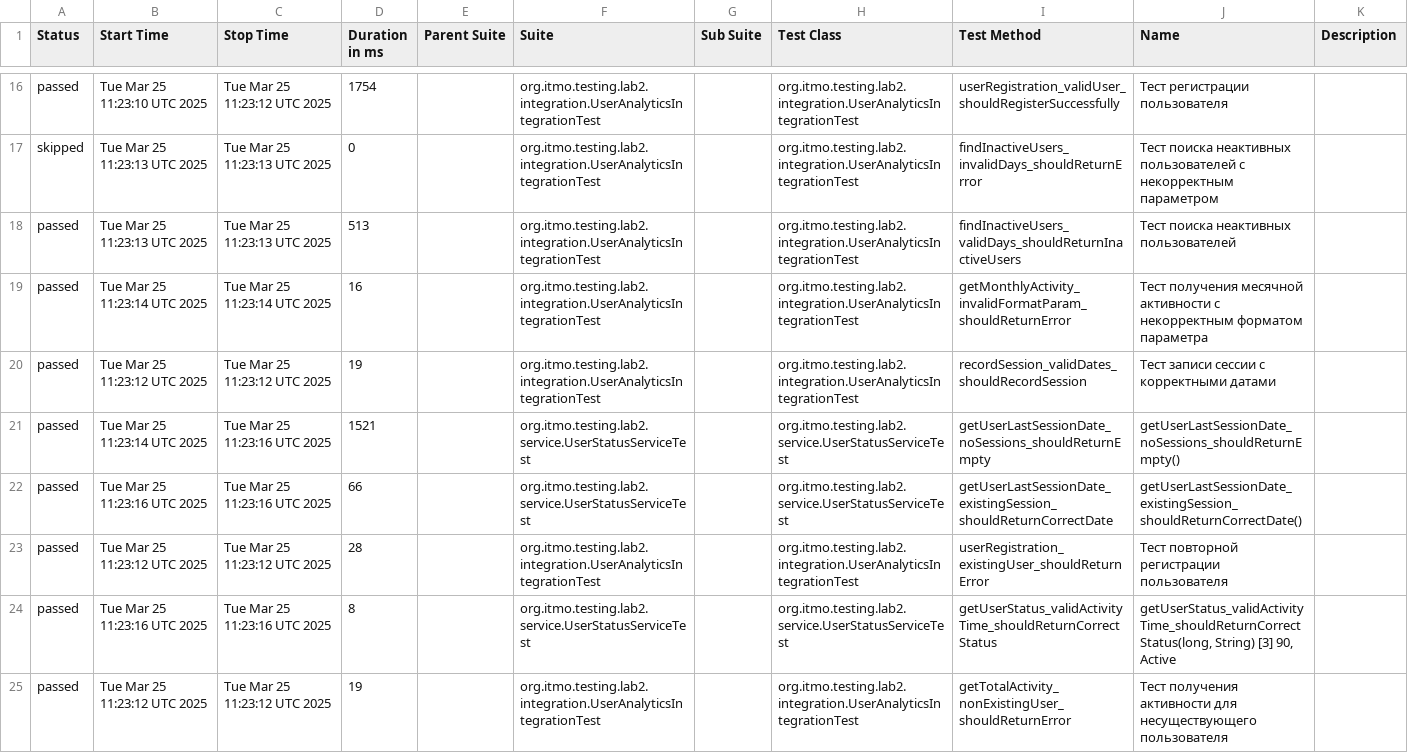
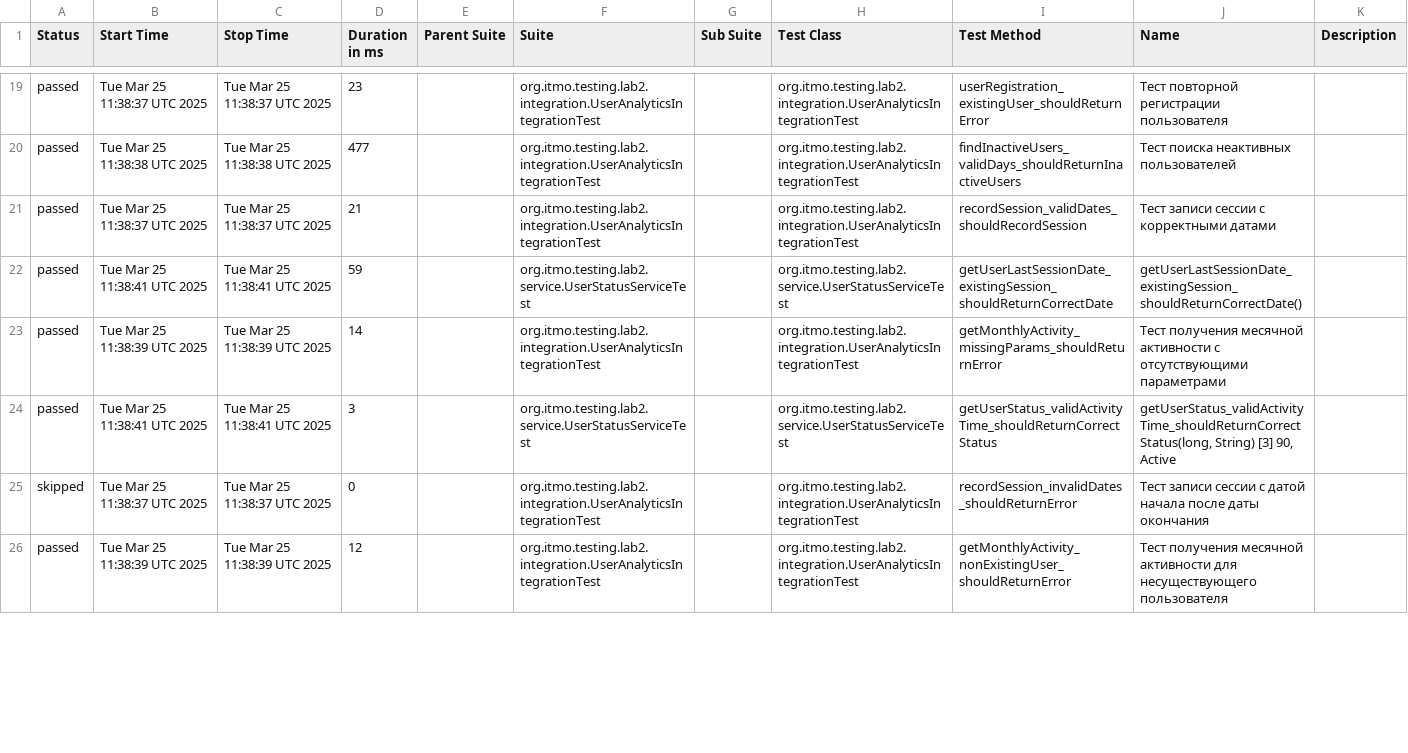
Before and after one commit to vevasilev/software-testing-lab-3-vevasilev-public, a CSV file: allureReport/data/suites.csv, drawn as a sheet; only a part is shown, gaps mark what is left out; the diff covers the shown part only.

```diff
--- a/allureReport/data/suites.csv
+++ b/allureReport/data/suites.csv
@@ -16,10 +19,8 @@
-"passed","Tue Mar 25 11:23:10 UTC 2025","Tue Mar 25 11:23:12 UTC 2025","1754","","org.itmo.testing.lab2.integration.UserAnalyticsIntegrationTest","","org.itmo.testing.lab2.integration.UserAnalyticsIntegrationTest","userRegistration_validUser_shouldRegisterSuccessfully","Тест регистрации пользователя",""
-"skipped","Tue Mar 25 11:23:13 UTC 2025","Tue Mar 25 11:23:13 UTC 2025","0","","org.itmo.testing.lab2.integration.UserAnalyticsIntegrationTest","","org.itmo.testing.lab2.integration.UserAnalyticsIntegrationTest","findInactiveUsers_invalidDays_shouldReturnError","Тест поиска неактивных пользователей с некорректным параметром",""
-"passed","Tue Mar 25 11:23:13 UTC 2025","Tue Mar 25 11:23:13 UTC 2025","513","","org.itmo.testing.lab2.integration.UserAnalyticsIntegrationTest","","org.itmo.testing.lab2.integration.UserAnalyticsIntegrationTest","findInactiveUsers_validDays_shouldReturnInactiveUsers","Тест поиска неактивных пользователей",""
-"passed","Tue Mar 25 11:23:14 UTC 2025","Tue Mar 25 11:23:14 UTC 2025","16","","org.itmo.testing.lab2.integration.UserAnalyticsIntegrationTest","","org.itmo.testing.lab2.integration.UserAnalyticsIntegrationTest","getMonthlyActivity_invalidFormatParam_shouldReturnError","Тест получения месячной активности с некорректным форматом параметра",""
-"passed","Tue Mar 25 11:23:12 UTC 2025","Tue Mar 25 11:23:12 UTC 2025","19","","org.itmo.testing.lab2.integration.UserAnalyticsIntegrationTest","","org.itmo.testing.lab2.integration.UserAnalyticsIntegrationTest","recordSession_validDates_shouldRecordSession","Тест записи сессии с корректными датами",""
-"passed","Tue Mar 25 11:23:14 UTC 2025","Tue Mar 25 11:23:16 UTC 2025","1521","","org.itmo.testing.lab2.service.UserStatusServiceTest","","org.itmo.testing.lab2.service.UserStatusServiceTest","getUserLastSessionDate_noSessions_shouldReturnEmpty","getUserLastSessionDate_noSessions_shouldReturnEmpty()",""
-"passed","Tue Mar 25 11:23:16 UTC 2025","Tue Mar 25 11:23:16 UTC 2025","66","","org.itmo.testing.lab2.service.UserStatusServiceTest","","org.itmo.testing.lab2.service.UserStatusServiceTest","getUserLastSessionDate_existingSession_shouldReturnCorrectDate","getUserLastSessionDate_existingSession_shouldReturnCorrectDate()",""
-"passed","Tue Mar 25 11:23:12 UTC 2025","Tue Mar 25 11:23:12 UTC 2025","28","","org.itmo.testing.lab2.integration.UserAnalyticsIntegrationTest","","org.itmo.testing.lab2.integration.UserAnalyticsIntegrationTest","userRegistration_existingUser_shouldReturnError","Тест повторной регистрации пользователя",""
-"passed","Tue Mar 25 11:23:16 UTC 2025","Tue Mar 25 11:23:16 UTC 2025","8","","org.itmo.testing.lab2.service.UserStatusServiceTest","","org.itmo.testing.lab2.service.UserStatusServiceTest","getUserStatus_validActivityTime_shouldReturnCorrectStatus","getUserStatus_validActivityTime_shouldReturnCorrectStatus(long, String) [3] 90, Active",""
-"passed","Tue Mar 25 11:23:12 UTC 2025","Tue Mar 25 11:23:12 UTC 2025","19","","org.itmo.testing.lab2.integration.UserAnalyticsIntegrationTest","","org.itmo.testing.lab2.integration.UserAnalyticsIntegrationTest","getTotalActivity_nonExistingUser_shouldReturnError","Тест получения активности для несуществующего пользователя",""
+"passed","Tue Mar 25 11:38:37 UTC 2025","Tue Mar 25 11:38:37 UTC 2025","23","","org.itmo.testing.lab2.integration.UserAnalyticsIntegrationTest","","org.itmo.testing.lab2.integration.UserAnalyticsIntegrationTest","userRegistration_existingUser_shouldReturnError","Тест повторной регистрации пользователя",""
+"passed","Tue Mar 25 11:38:38 UTC 2025","Tue Mar 25 11:38:38 UTC 2025","477","","org.itmo.testing.lab2.integration.UserAnalyticsIntegrationTest","","org.itmo.testing.lab2.integration.UserAnalyticsIntegrationTest","findInactiveUsers_validDays_shouldReturnInactiveUsers","Тест поиска неактивных пользователей",""
+"passed","Tue Mar 25 11:38:37 UTC 2025","Tue Mar 25 11:38:37 UTC 2025","21","","org.itmo.testing.lab2.integration.UserAnalyticsIntegrationTest","","org.itmo.testing.lab2.integration.UserAnalyticsIntegrationTest","recordSession_validDates_shouldRecordSession","Тест записи сессии с корректными датами",""
+"passed","Tue Mar 25 11:38:41 UTC 2025","Tue Mar 25 11:38:41 UTC 2025","59","","org.itmo.testing.lab2.service.UserStatusServiceTest","","org.itmo.testing.lab2.service.UserStatusServiceTest","getUserLastSessionDate_existingSession_shouldReturnCorrectDate","getUserLastSessionDate_existingSession_shouldReturnCorrectDate()",""
+"passed","Tue Mar 25 11:38:39 UTC 2025","Tue Mar 25 11:38:39 UTC 2025","14","","org.itmo.testing.lab2.integration.UserAnalyticsIntegrationTest","","org.itmo.testing.lab2.integration.UserAnalyticsIntegrationTest","getMonthlyActivity_missingParams_shouldReturnError","Тест получения месячной активности с отсутствующими параметрами",""
+"passed","Tue Mar 25 11:38:41 UTC 2025","Tue Mar 25 11:38:41 UTC 2025","3","","org.itmo.testing.lab2.service.UserStatusServiceTest","","org.itmo.testing.lab2.service.UserStatusServiceTest","getUserStatus_validActivityTime_shouldReturnCorrectStatus","getUserStatus_validActivityTime_shouldReturnCorrectStatus(long, String) [3] 90, Active",""
+"skipped","Tue Mar 25 11:38:37 UTC 2025","Tue Mar 25 11:38:37 UTC 2025","0","","org.itmo.testing.lab2.integration.UserAnalyticsIntegrationTest","","org.itmo.testing.lab2.integration.UserAnalyticsIntegrationTest","recordSession_invalidDates_shouldReturnError","Тест записи сессии с датой начала после даты окончания",""
+"passed","Tue Mar 25 11:38:39 UTC 2025","Tue Mar 25 11:38:39 UTC 2025","12","","org.itmo.testing.lab2.integration.UserAnalyticsIntegrationTest","","org.itmo.testing.lab2.integration.UserAnalyticsIntegrationTest","getMonthlyActivity_nonExistingUser_shouldReturnError","Тест получения месячной активности для несуществующего пользователя",""
```
Also changed, not shown: 5 added rows, 3 removed rows and 66 edited cells elsewhere in this file, 41 other files.
